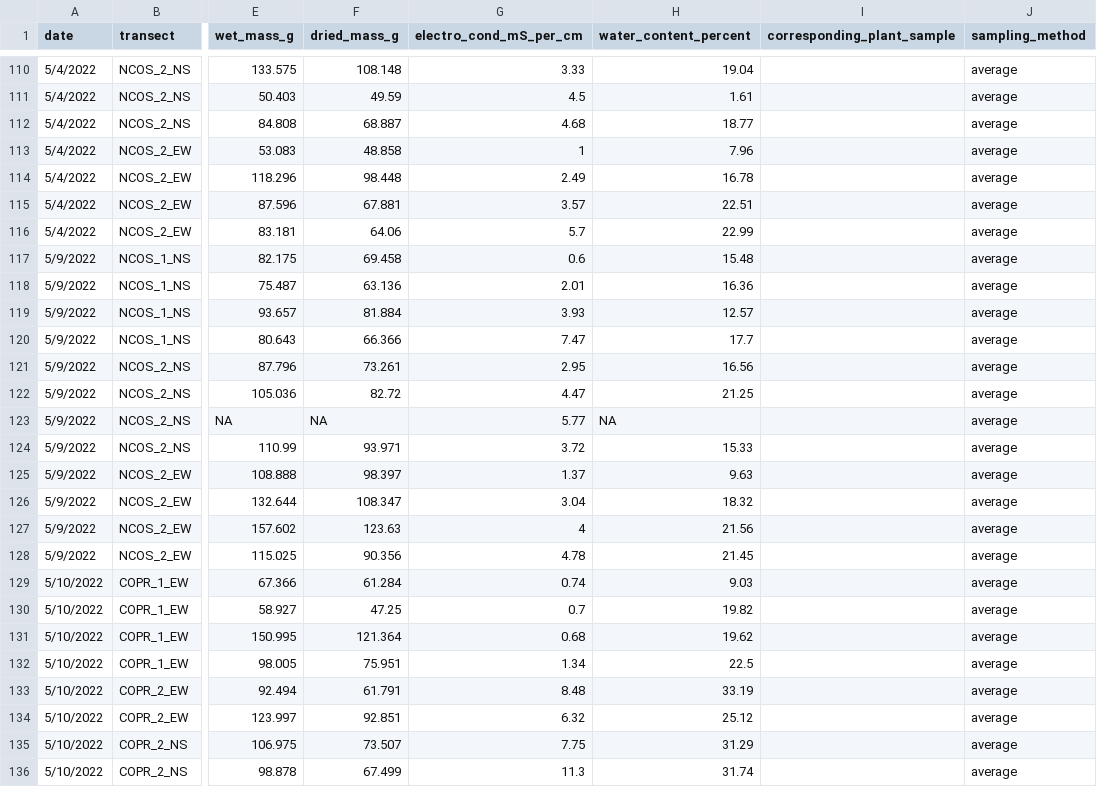
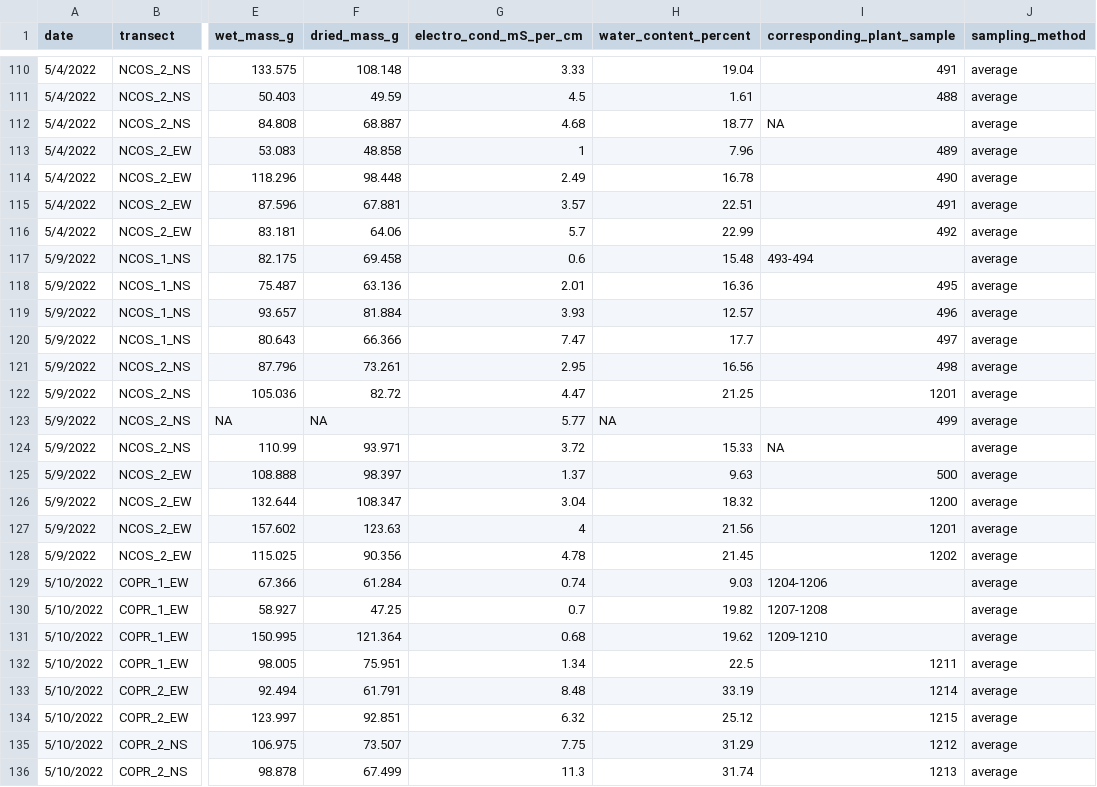
Before and after one commit to German-Sil/shift_soil_salinity, a CSV file: data/shift_soil_data.csv, drawn as a sheet; only a part is shown, gaps mark what is left out; the diff covers the shown part only; the diff names each change by its address in the sheet, - before the commit and + after, or states it on an @@ line.

```diff
--- a/data/shift_soil_data.csv
+++ b/data/shift_soil_data.csv
-I110 (corresponding_plant_sample): (empty)
+I110 (corresponding_plant_sample): 491
-I111 (corresponding_plant_sample): (empty)
+I111 (corresponding_plant_sample): 488
-I112 (corresponding_plant_sample): (empty)
+I112 (corresponding_plant_sample): NA
-I113 (corresponding_plant_sample): (empty)
+I113 (corresponding_plant_sample): 489
-I114 (corresponding_plant_sample): (empty)
+I114 (corresponding_plant_sample): 490
-I115 (corresponding_plant_sample): (empty)
+I115 (corresponding_plant_sample): 491
-I116 (corresponding_plant_sample): (empty)
+I116 (corresponding_plant_sample): 492
-I117 (corresponding_plant_sample): (empty)
+I117 (corresponding_plant_sample): 493-494
-I118 (corresponding_plant_sample): (empty)
+I118 (corresponding_plant_sample): 495
-I119 (corresponding_plant_sample): (empty)
+I119 (corresponding_plant_sample): 496
-I120 (corresponding_plant_sample): (empty)
+I120 (corresponding_plant_sample): 497
-I121 (corresponding_plant_sample): (empty)
+I121 (corresponding_plant_sample): 498
-I122 (corresponding_plant_sample): (empty)
+I122 (corresponding_plant_sample): 1201
-I123 (corresponding_plant_sample): (empty)
+I123 (corresponding_plant_sample): 499
-I124 (corresponding_plant_sample): (empty)
+I124 (corresponding_plant_sample): NA
-I125 (corresponding_plant_sample): (empty)
+I125 (corresponding_plant_sample): 500
-I126 (corresponding_plant_sample): (empty)
+I126 (corresponding_plant_sample): 1200
-I127 (corresponding_plant_sample): (empty)
+I127 (corresponding_plant_sample): 1201
-I128 (corresponding_plant_sample): (empty)
+I128 (corresponding_plant_sample): 1202
-I129 (corresponding_plant_sample): (empty)
+I129 (corresponding_plant_sample): 1204-1206
-I130 (corresponding_plant_sample): (empty)
+I130 (corresponding_plant_sample): 1207-1208
-I131 (corresponding_plant_sample): (empty)
+I131 (corresponding_plant_sample): 1209-1210
-I132 (corresponding_plant_sample): (empty)
+I132 (corresponding_plant_sample): 1211
-I133 (corresponding_plant_sample): (empty)
+I133 (corresponding_plant_sample): 1214
-I134 (corresponding_plant_sample): (empty)
+I134 (corresponding_plant_sample): 1215
-I135 (corresponding_plant_sample): (empty)
+I135 (corresponding_plant_sample): 1212
-I136 (corresponding_plant_sample): (empty)
+I136 (corresponding_plant_sample): 1213
```
Also changed, not shown: 42 edited cells elsewhere in this file, data/sample_ids.csv.
